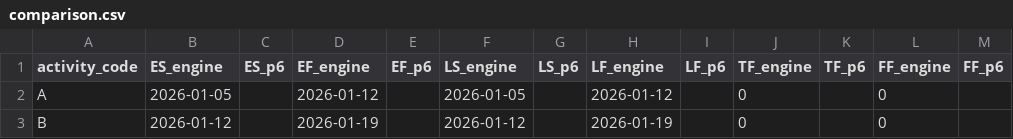
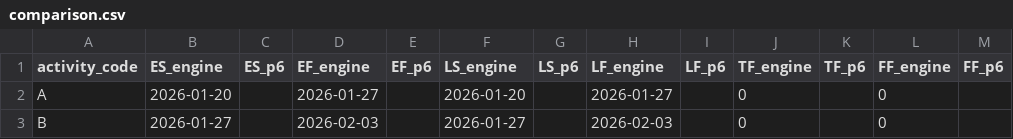
Before and after one commit to danafitkowski/cpp-cpm-engine, a CSV file: validation/p6-comparison/cases/12-snet-fnlt/comparison.csv, drawn as a sheet; only a part is shown; the diff names each change by its address in the sheet, - before the commit and + after, or states it on an @@ line.

```diff
--- a/validation/p6-comparison/cases/12-snet-fnlt/comparison.csv
+++ b/validation/p6-comparison/cases/12-snet-fnlt/comparison.csv
-B2 (ES_engine): 2026-01-05
+B2 (ES_engine): 2026-01-20
-D2 (EF_engine): 2026-01-12
+D2 (EF_engine): 2026-01-27
-F2 (LS_engine): 2026-01-05
+F2 (LS_engine): 2026-01-20
-H2 (LF_engine): 2026-01-12
+H2 (LF_engine): 2026-01-27
-B3 (ES_engine): 2026-01-12
+B3 (ES_engine): 2026-01-27
-D3 (EF_engine): 2026-01-19
+D3 (EF_engine): 2026-02-03
-F3 (LS_engine): 2026-01-12
+F3 (LS_engine): 2026-01-27
-H3 (LF_engine): 2026-01-19
+H3 (LF_engine): 2026-02-03
```
Also changed, not shown: validation/p6-comparison/cases/05-negative-float/comparison.csv, validation/p6-comparison/cases/11-mandatory-start-finish/comparison.csv, 25 other files.
